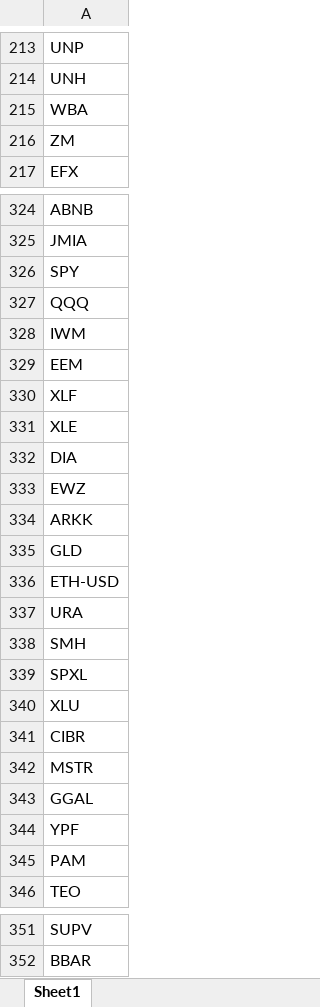
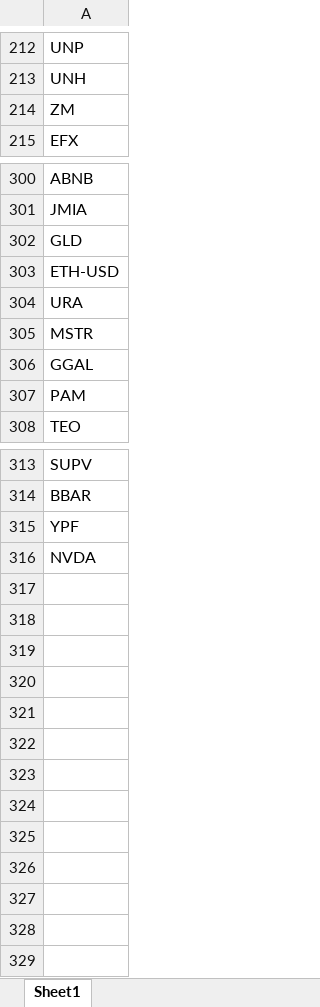
Before and after one commit to mishakura/quant, an Excel workbook: trend/assets.xlsx, sheet Sheet1, drawn as a sheet; only a part is shown, gaps mark what is left out; values as stored, in another font and other column widths than the file's, no borders; removed rows and columns are numbered as before the commit, all else as after; the diff covers the shown part only; the diff names each change by its address in the sheet, - before the commit and + after, or states it on an @@ line.

```diff
--- a/trend/assets.xlsx (sheet Sheet1)
+++ b/trend/assets.xlsx (sheet Sheet1)
-row 215: WBA
-row 326: SPY
-row 327: QQQ
-row 328: IWM
-row 329: EEM
-row 330: XLF
-row 331: XLE
-row 332: DIA
-row 333: EWZ
-row 334: ARKK
-row 338: SMH
-row 339: SPXL
-row 340: XLU
-row 341: CIBR
@@ row 344 moved to row 315: YPF @@
@@ row 152 moved to row 316: NVDA @@
```
Also changed, not shown: 22 removed rows elsewhere in this sheet, 2 other files.
